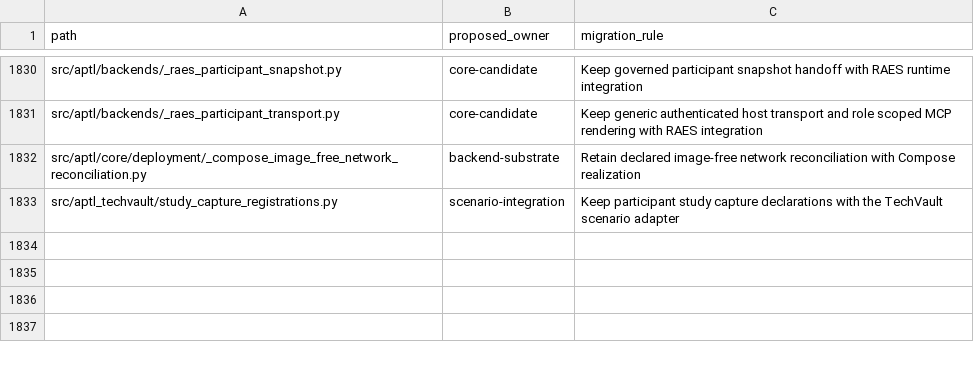
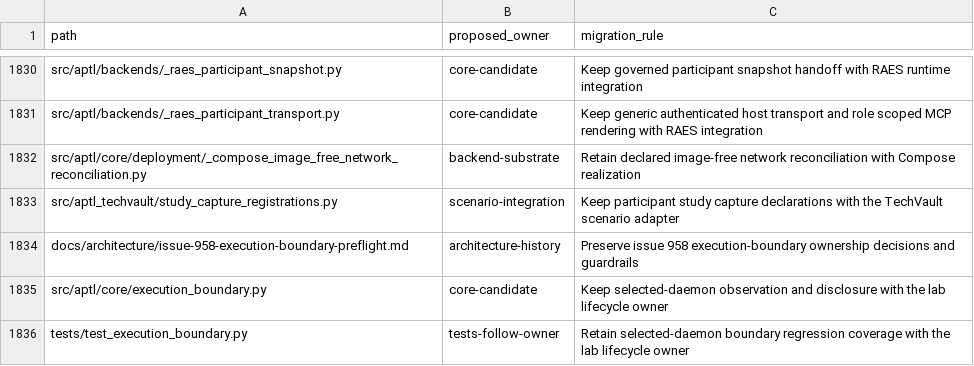
Before and after one commit to Brad-Edwards/aptl, a TSV file: docs/reviews/962-lilrae-readiness/tracked-file-inventory.tsv, drawn as a sheet; only a part is shown, gaps mark what is left out.

Commit message:
Reconcile execution boundary docs and file inventory

```diff
--- a/docs/reviews/962-lilrae-readiness/tracked-file-inventory.tsv
+++ b/docs/reviews/962-lilrae-readiness/tracked-file-inventory.tsv
@@ -1833 +1833,4 @@ src/aptl/core/deployment/_compose_image_free_network_reconciliation.py	backend-s
 src/aptl_techvault/study_capture_registrations.py	scenario-integration	Keep participant study capture declarations with the TechVault scenario adapter
+docs/architecture/issue-958-execution-boundary-preflight.md	architecture-history	Preserve issue 958 execution-boundary ownership decisions and guardrails
+src/aptl/core/execution_boundary.py	core-candidate	Keep selected-daemon observation and disclosure with the lab lifecycle owner
+tests/test_execution_boundary.py	tests-follow-owner	Retain selected-daemon boundary regression coverage with the lab lifecycle owner
```
Also changed, not shown: 1 other file.
